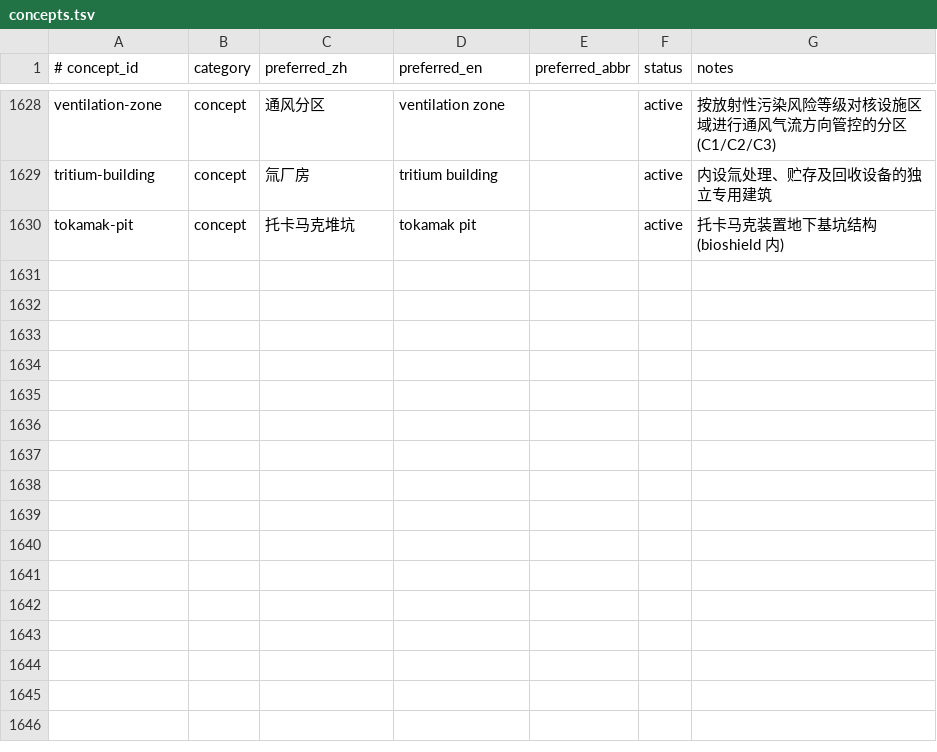
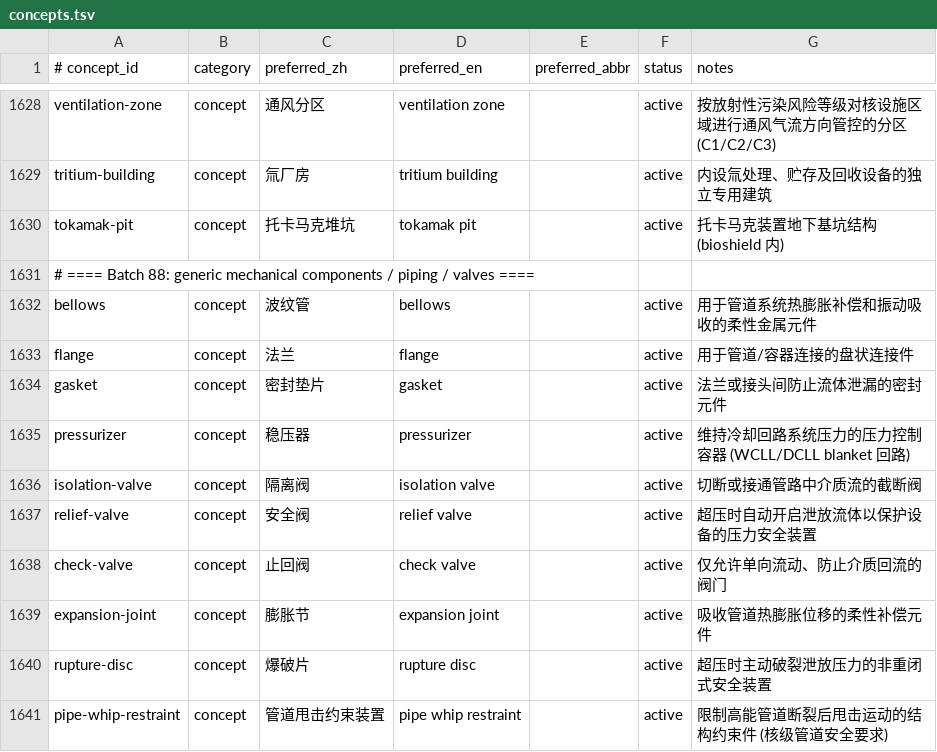
Before and after one commit to zxkjack123/fusion-terms, a TSV file: terms/registry/concepts.tsv, drawn as a sheet; only a part is shown, gaps mark what is left out.

Commit message:
[Plan: expand-registry-batch9] Task 2.1: Batch 88 三表追加
- Added 10 Batch 88 mechanical/piping/valve concepts to concepts.tsv

- Added 50 Batch 88 aliases and 10 evidence rows with batch9 source

- All acceptance criteria passed

```diff
--- a/terms/registry/concepts.tsv
+++ b/terms/registry/concepts.tsv
@@ -1630 +1630,12 @@ tritium-building	concept	氚厂房	tritium building		active	内设氚处理、
 tokamak-pit	concept	托卡马克堆坑	tokamak pit		active	托卡马克装置地下基坑结构 (bioshield 内)
+# ==== Batch 88: generic mechanical components / piping / valves ====
+bellows	concept	波纹管	bellows		active	用于管道系统热膨胀补偿和振动吸收的柔性金属元件
+flange	concept	法兰	flange		active	用于管道/容器连接的盘状连接件
+gasket	concept	密封垫片	gasket		active	法兰或接头间防止流体泄漏的密封元件
+pressurizer	concept	稳压器	pressurizer		active	维持冷却回路系统压力的压力控制容器 (WCLL/DCLL blanket 回路)
+isolation-valve	concept	隔离阀	isolation valve		active	切断或接通管路中介质流的截断阀
+relief-valve	concept	安全阀	relief valve		active	超压时自动开启泄放流体以保护设备的压力安全装置
+check-valve	concept	止回阀	check valve		active	仅允许单向流动、防止介质回流的阀门
+expansion-joint	concept	膨胀节	expansion joint		active	吸收管道热膨胀位移的柔性补偿元件
+rupture-disc	concept	爆破片	rupture disc		active	超压时主动破裂泄放压力的非重闭式安全装置
+pipe-whip-restraint	concept	管道甩击约束装置	pipe whip restraint		active	限制高能管道断裂后甩击运动的结构约束件 (核级管道安全要求)
```
Also changed, not shown: terms/registry/aliases.tsv, terms/registry/evidence.tsv, 1 other file.
